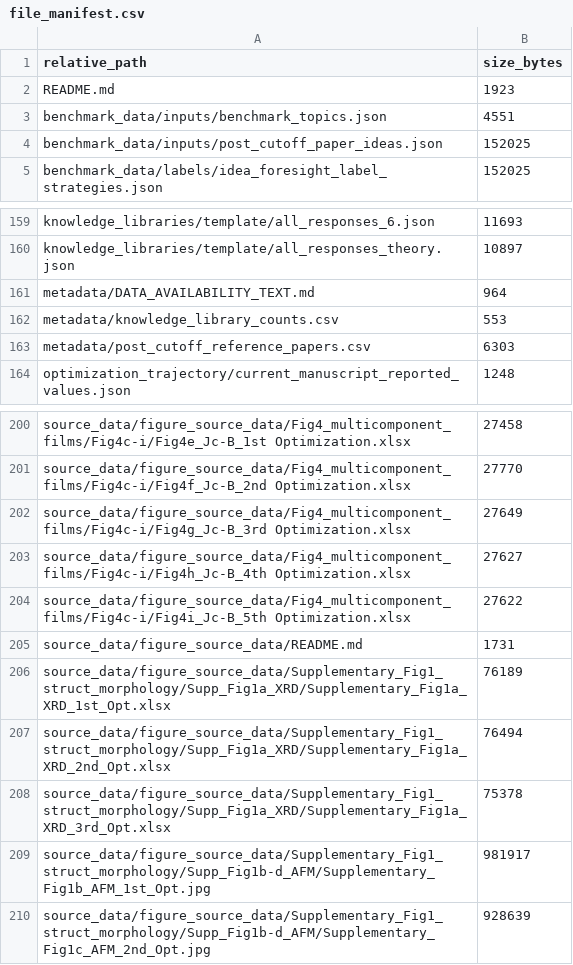
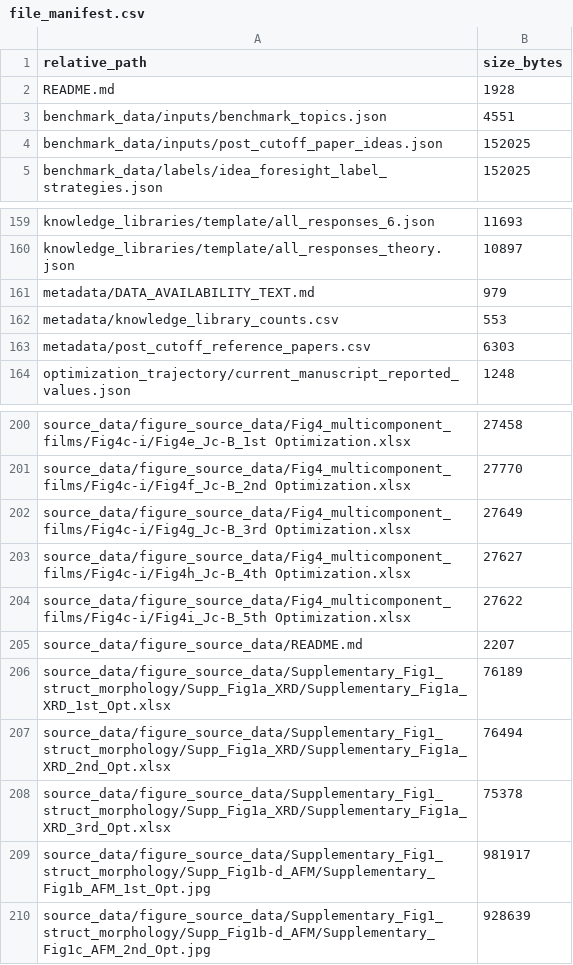
Before and after one commit to OpenMatSci/SupraMAS, a CSV file: data_availability/metadata/file_manifest.csv, drawn as a sheet; only a part is shown, gaps mark what is left out.

```diff
--- a/data_availability/metadata/file_manifest.csv
+++ b/data_availability/metadata/file_manifest.csv
@@ -1,3 +1,3 @@
 relative_path,size_bytes
-README.md,1923
+README.md,1928
 benchmark_data/inputs/benchmark_topics.json,4551
@@ -160,3 +160,3 @@ knowledge_libraries/template/all_responses_6.json,11693
 knowledge_libraries/template/all_responses_theory.json,10897
-metadata/DATA_AVAILABILITY_TEXT.md,964
+metadata/DATA_AVAILABILITY_TEXT.md,979
 metadata/knowledge_library_counts.csv,553
@@ -204,3 +204,3 @@ source_data/figure_source_data/Fig4_multicomponent_films/Fig4c-i/Fig4h_Jc-B_4th
 source_data/figure_source_data/Fig4_multicomponent_films/Fig4c-i/Fig4i_Jc-B_5th Optimization.xlsx,27622
-source_data/figure_source_data/README.md,1731
+source_data/figure_source_data/README.md,2207
 source_data/figure_source_data/Supplementary_Fig1_struct_morphology/Supp_Fig1a_XRD/Supplementary_Fig1a_XRD_1st_Opt.xlsx,76189
```
Also changed, not shown: data_availability/metadata/checksums_sha256.csv, 7 other files.
